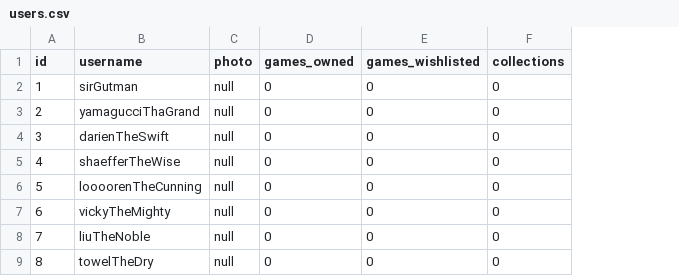
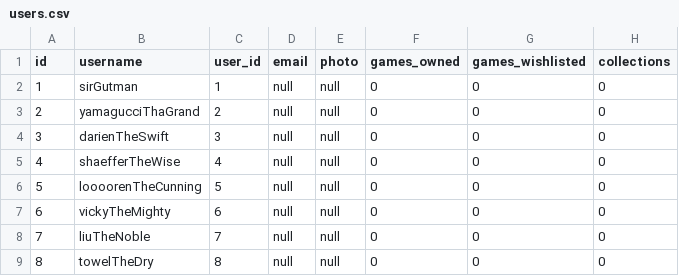
Before and after one commit to joe-gutman/TableTopTracker, a CSV file: Server/database/mockCsvs/users.csv, drawn as a sheet; the diff names each change by its address in the sheet, - before the commit and + after, or states it on an @@ line.

```diff
--- a/Server/database/mockCsvs/users.csv
+++ b/Server/database/mockCsvs/users.csv
+column C (user_id), rows 2-9: 1 | 2 | 3 | 4 | 5 | 6 | 7 | 8
+column D (email), rows 2-9: all null
```
Also changed, not shown: Server/database/mockCsvs/games.csv, 8 other files.
